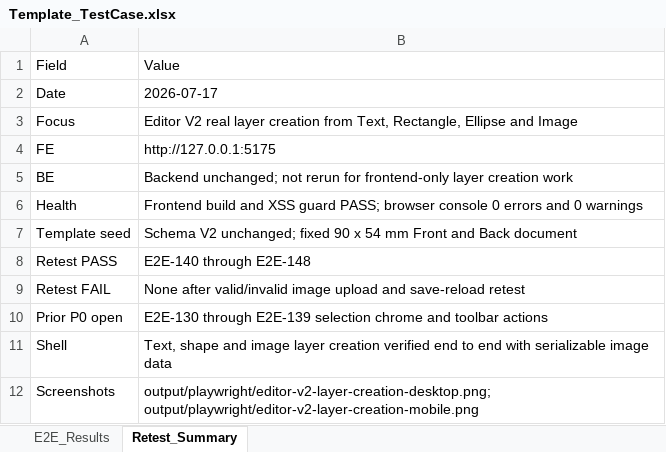
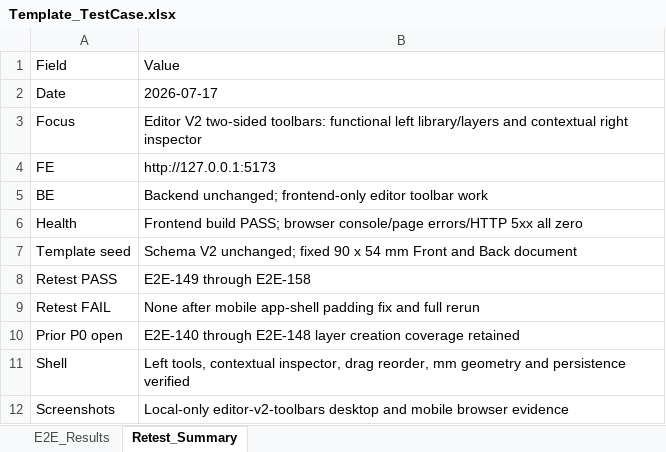
Before and after one commit to ngt-baor/Vizi, an Excel workbook: Template_TestCase.xlsx, sheet Retest_Summary, drawn as a sheet; values as stored, in another font and other column widths than the file's, no borders; the diff names each change by its address in the sheet, - before the commit and + after, or states it on an @@ line.

Commit message:
Build contextual Editor V2 toolbars

```diff
--- a/Template_TestCase.xlsx (sheet Retest_Summary)
+++ b/Template_TestCase.xlsx (sheet Retest_Summary)
-B3: Editor V2 real layer creation from Text, Rectangle, Ellipse and Image
+B3: Editor V2 two-sided toolbars: functional left library/layers and contextual right inspector
-B4: http://127.0.0.1:5175
+B4: http://127.0.0.1:5173
-B5: Backend unchanged; not rerun for frontend-only layer creation work
+B5: Backend unchanged; frontend-only editor toolbar work
-B6: Frontend build and XSS guard PASS; browser console 0 errors and 0 warnings
+B6: Frontend build PASS; browser console/page errors/HTTP 5xx all zero
-B8: E2E-140 through E2E-148
+B8: E2E-149 through E2E-158
-B9: None after valid/invalid image upload and save-reload retest
+B9: None after mobile app-shell padding fix and full rerun
-B10: E2E-130 through E2E-139 selection chrome and toolbar actions
+B10: E2E-140 through E2E-148 layer creation coverage retained
-B11: Text, shape and image layer creation verified end to end with serializable image data
+B11: Left tools, contextual inspector, drag reorder, mm geometry and persistence verified
-B12: output/playwright/editor-v2-layer-creation-desktop.png; output/playwright/editor-v2-layer-creation-mobile.png
+B12: Local-only editor-v2-toolbars desktop and mobile browser evidence
```
Also changed, not shown: sheet E2E_Results, 2 other files.
